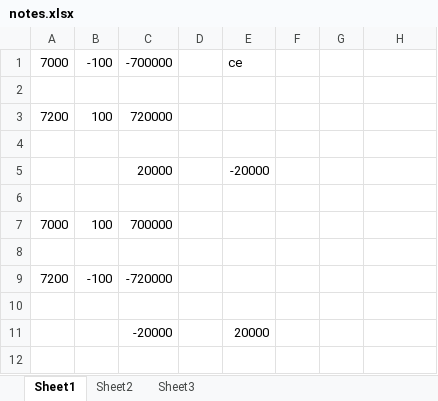
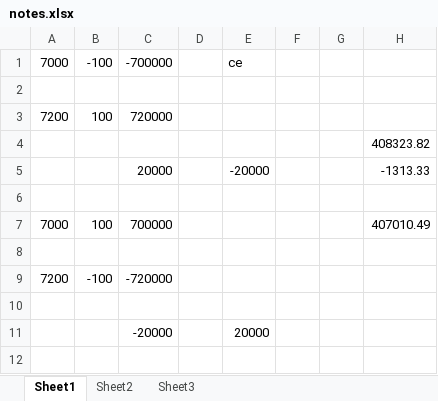
Before and after one commit to niladri-git/Trades, an Excel workbook: notes.xlsx, sheet Sheet1, drawn as a sheet; only a part is shown; values as stored, in another font and other column widths than the file's, no borders; removed rows and columns are numbered as before the commit, all else as after; the diff names each change by its address in the sheet, - before the commit and + after, or states it on an @@ line.

```diff
--- a/notes.xlsx (sheet Sheet1)
+++ b/notes.xlsx (sheet Sheet1)
+row 4:  |  |  |  |  |  |  | 408323.82
+row 5:  |  | 20000 |  | -20000 |  |  | -1313.33
-row 5:  |  | 20000 |  | -20000
-row 6: (empty)
-H7: (empty)
+H7: 407010.49
```
Also changed, not shown: 1 other file.
